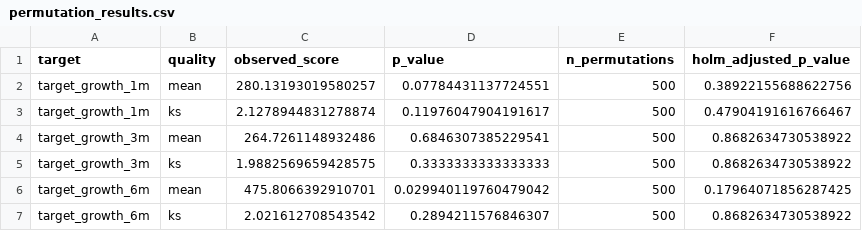
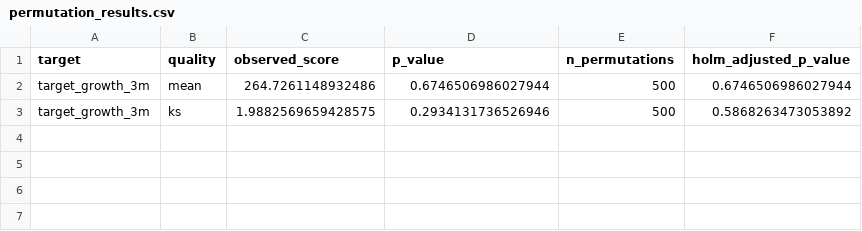
Before and after one commit to jfushada/local-emm-chess, a CSV file: data/processed/permutation_results.csv, drawn as a sheet.

Commit message:
adjusted for 3m target

```diff
--- a/data/processed/permutation_results.csv
+++ b/data/processed/permutation_results.csv
@@ -1,7 +1,3 @@
 target,quality,observed_score,p_value,n_permutations,holm_adjusted_p_value
-target_growth_1m,mean,280.13193019580257,0.07784431137724551,500,0.38922155688622756
-target_growth_1m,ks,2.1278944831278874,0.11976047904191617,500,0.47904191616766467
-target_growth_3m,mean,264.7261148932486,0.6846307385229541,500,0.8682634730538922
-target_growth_3m,ks,1.9882569659428575,0.3333333333333333,500,0.8682634730538922
-target_growth_6m,mean,475.8066392910701,0.029940119760479042,500,0.17964071856287425
-target_growth_6m,ks,2.021612708543542,0.2894211576846307,500,0.8682634730538922
+target_growth_3m,mean,264.7261148932486,0.6746506986027944,500,0.6746506986027944
+target_growth_3m,ks,1.9882569659428575,0.2934131736526946,500,0.5868263473053892
```
Also changed, not shown: 1 other file.
